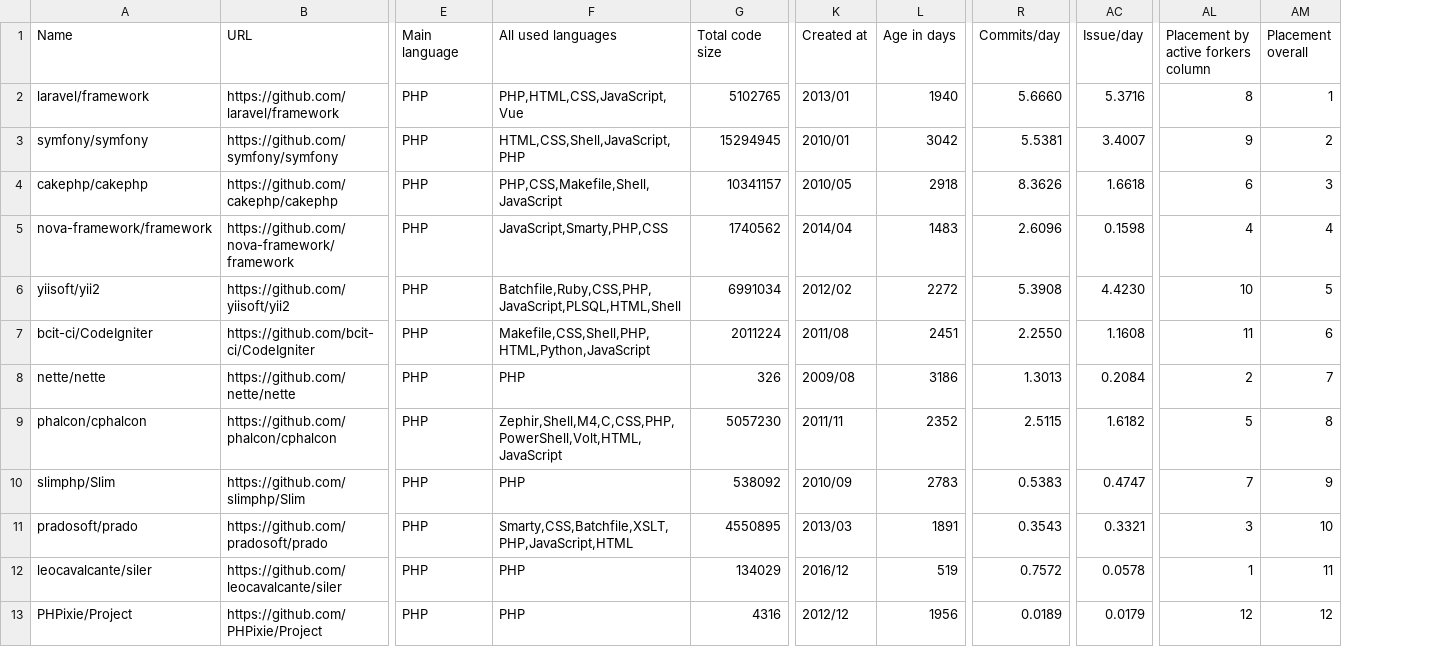
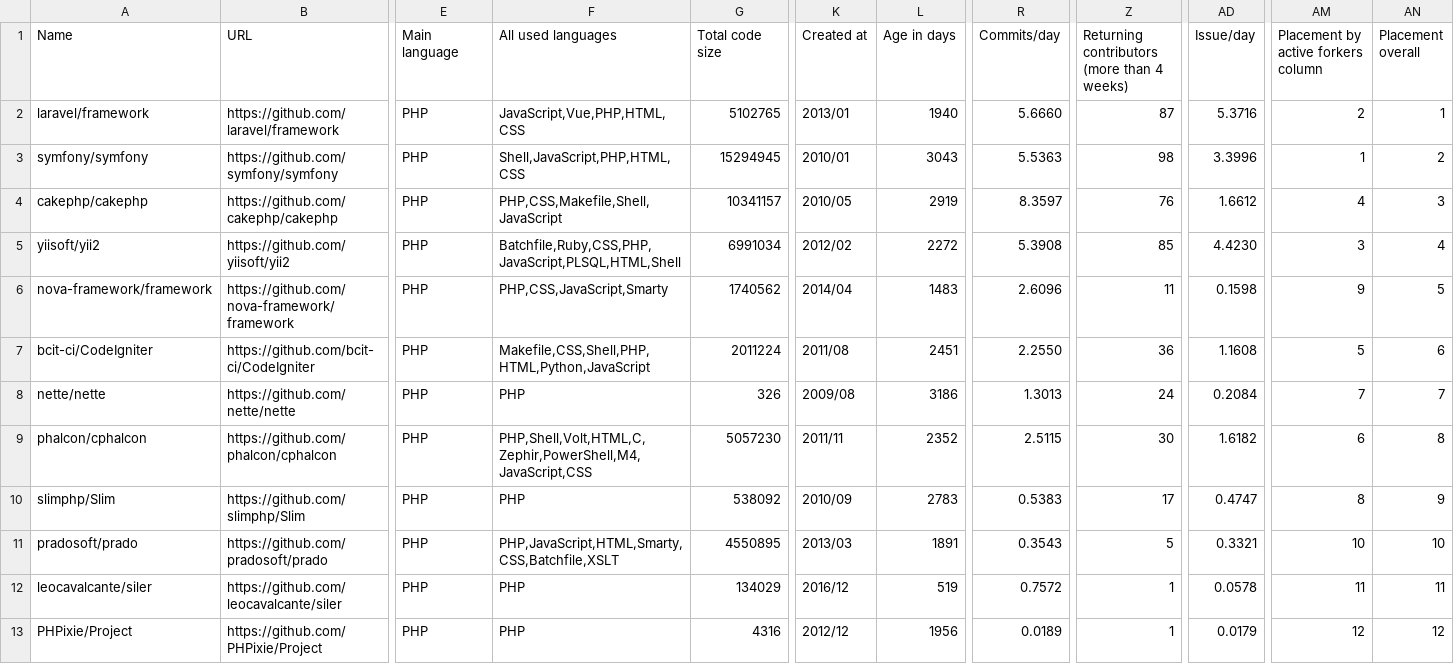
Before and after one commit to fedir/ghstat, a CSV file: stats/php_frameworks.csv, drawn as a sheet; only a part is shown, gaps mark what is left out; removed rows and columns are numbered as before the commit, all else as after; rows hold the shown columns only; the diff names each change by its address in the sheet, - before the commit and + after, or states it on an @@ line.

```diff
--- a/stats/php_frameworks.csv
+++ b/stats/php_frameworks.csv
+column Z, rows 1-5: Returning contributors (more than 4 weeks) | 87 | 98 | 76 | 85; rows 7-13: 36 | 24 | 30 | 17 | 5 | 1 | 1
-F2 (All used languages): PHP,HTML,CSS,JavaScript,Vue
+F2 (All used languages): JavaScript,Vue,PHP,HTML,CSS
-AM2: 8
+AM2: 2
-F3 (All used languages): HTML,CSS,Shell,JavaScript,PHP
+F3 (All used languages): Shell,JavaScript,PHP,HTML,CSS
-L3 (Age in days): 3042
+L3 (Age in days): 3043
-R3 (Commits/day): 5.5381
+R3 (Commits/day): 5.5363
-AD3 (Issue/day): 3.4007
+AD3 (Issue/day): 3.3996
-AM3: 9
+AM3: 1
-L4 (Age in days): 2918
+L4 (Age in days): 2919
-R4 (Commits/day): 8.3626
+R4 (Commits/day): 8.3597
-AD4 (Issue/day): 1.6618
+AD4 (Issue/day): 1.6612
-AM4: 6
+AM4: 4
-row 5: nova-framework/framework | https://github.com/nova-framework/framework | PHP | JavaScript,Smarty,PHP,CSS | 1740562 | 2014/04 | 1483 | 2.6096 | 0.1598 | 4 | 4
-AM5: 10
+AM5: 3
-AN5 (Placement overall): 5
+AN5 (Placement overall): 4
+row 6: nova-framework/framework | https://github.com/nova-framework/framework | PHP | PHP,CSS,JavaScript,Smarty | 1740562 | 2014/04 | 1483 | 2.6096 | 11 | 0.1598 | 9 | 5
-AM7: 11
+AM7: 5
-AM8: 2
+AM8: 7
-F9 (All used languages): Zephir,Shell,M4,C,CSS,PHP,PowerShell,Volt,HTML,JavaScript
+F9 (All used languages): PHP,Shell,Volt,HTML,C,Zephir,PowerShell,M4,JavaScript,CSS
-AM9: 5
+AM9: 6
-AM10: 7
+AM10: 8
-F11 (All used languages): Smarty,CSS,Batchfile,XSLT,PHP,JavaScript,HTML
+F11 (All used languages): PHP,JavaScript,HTML,Smarty,CSS,Batchfile,XSLT
-AM11: 3
+AM11: 10
-AM12: 1
+AM12: 11
```
Also changed, not shown: stats/all_cms.csv, stats/all_frameworks.csv, 30 other files.
